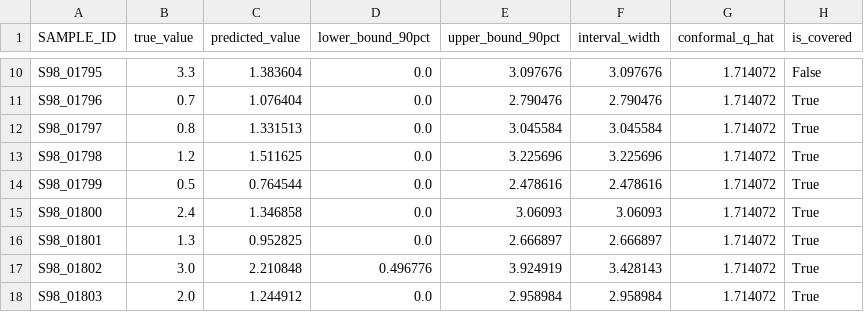
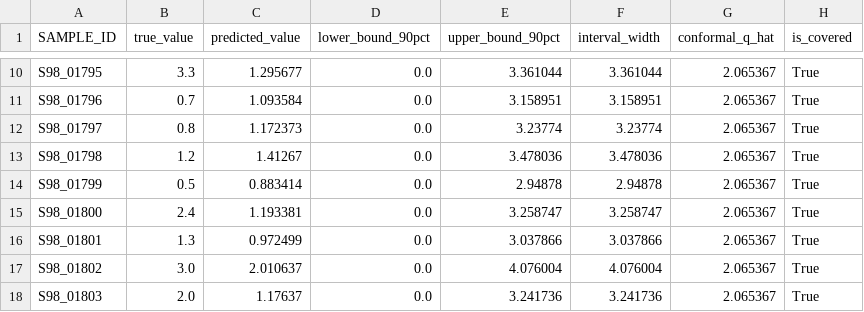
Before and after one commit to mosharrof6870/ground-water-, a CSV file: app/models/ni_model/CONFORMAL_NI.csv, drawn as a sheet; only a part is shown, gaps mark what is left out; the diff covers the shown part only; the diff names each change by its address in the sheet, - before the commit and + after, or states it on an @@ line.

```diff
--- a/app/models/ni_model/CONFORMAL_NI.csv
+++ b/app/models/ni_model/CONFORMAL_NI.csv
-C10 (predicted_value): 1.383604
+C10 (predicted_value): 1.295677
-E10 (upper_bound_90pct): 3.097676
+E10 (upper_bound_90pct): 3.361044
-F10 (interval_width): 3.097676
+F10 (interval_width): 3.361044
-G10:G18 (conformal_q_hat): 1.714072
+G10:G18 (conformal_q_hat): 2.065367
-H10 (is_covered): False
+H10 (is_covered): True
-C11 (predicted_value): 1.076404
+C11 (predicted_value): 1.093584
-E11 (upper_bound_90pct): 2.790476
+E11 (upper_bound_90pct): 3.158951
-F11 (interval_width): 2.790476
+F11 (interval_width): 3.158951
-C12 (predicted_value): 1.331513
+C12 (predicted_value): 1.172373
-E12 (upper_bound_90pct): 3.045584
+E12 (upper_bound_90pct): 3.23774
-F12 (interval_width): 3.045584
+F12 (interval_width): 3.23774
-C13 (predicted_value): 1.511625
+C13 (predicted_value): 1.41267
-E13 (upper_bound_90pct): 3.225696
+E13 (upper_bound_90pct): 3.478036
-F13 (interval_width): 3.225696
+F13 (interval_width): 3.478036
-C14 (predicted_value): 0.764544
+C14 (predicted_value): 0.883414
-E14 (upper_bound_90pct): 2.478616
+E14 (upper_bound_90pct): 2.94878
-F14 (interval_width): 2.478616
+F14 (interval_width): 2.94878
-C15 (predicted_value): 1.346858
+C15 (predicted_value): 1.193381
-E15 (upper_bound_90pct): 3.06093
+E15 (upper_bound_90pct): 3.258747
-F15 (interval_width): 3.06093
+F15 (interval_width): 3.258747
-C16 (predicted_value): 0.952825
+C16 (predicted_value): 0.972499
-E16 (upper_bound_90pct): 2.666897
+E16 (upper_bound_90pct): 3.037866
-F16 (interval_width): 2.666897
+F16 (interval_width): 3.037866
-C17 (predicted_value): 2.210848
+C17 (predicted_value): 2.010637
-D17 (lower_bound_90pct): 0.496776
+D17 (lower_bound_90pct): 0.0
-E17 (upper_bound_90pct): 3.924919
+E17 (upper_bound_90pct): 4.076004
-F17 (interval_width): 3.428143
+F17 (interval_width): 4.076004
-C18 (predicted_value): 1.244912
+C18 (predicted_value): 1.17637
-E18 (upper_bound_90pct): 2.958984
+E18 (upper_bound_90pct): 3.241736
-F18 (interval_width): 2.958984
+F18 (interval_width): 3.241736
```
Also changed, not shown: 145 edited cells elsewhere in this file, app/models/cd_model/CONFORMAL_CD.csv, 4 other files.
